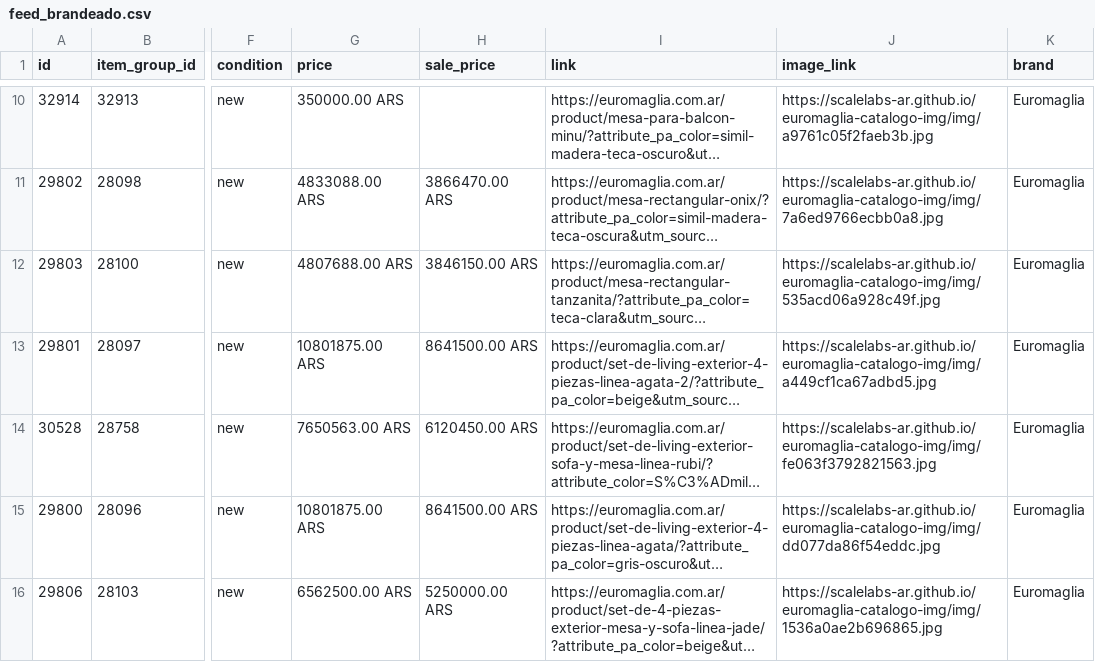
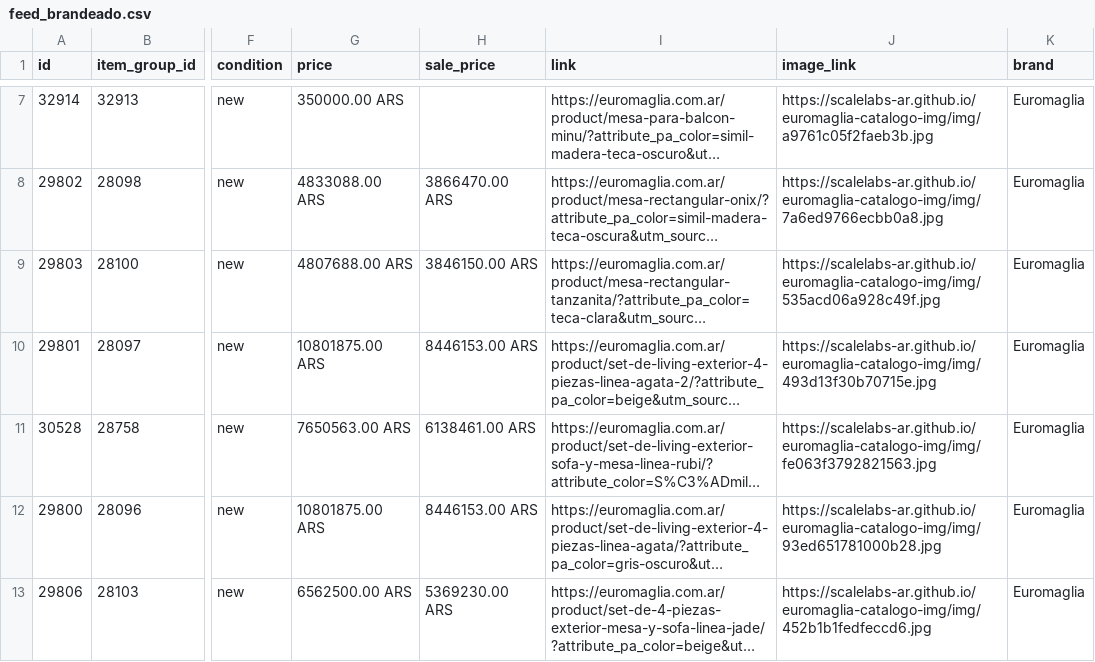
Before and after one commit to ScaleLabs-ar/euromaglia-catalogo-img, a CSV file: feed_brandeado.csv, drawn as a sheet; only a part is shown, gaps mark what is left out; long unchanged cells end in …; addresses are those after the commit; the diff covers the shown part only; the diff names each change by its address in the sheet, - before the commit and + after, or states it on an @@ line.

```diff
--- a/feed_brandeado.csv
+++ b/feed_brandeado.csv
-H10 (sale_price): 8641500.00 ARS
+H10 (sale_price): 8446153.00 ARS
-J10 (image_link): https://scalelabs-ar.github.io/euromaglia-catalogo-img/img/a449cf1ca67adbd5.jpg
+J10 (image_link): https://scalelabs-ar.github.io/euromaglia-catalogo-img/img/493d13f30b70715e.jpg
-H11 (sale_price): 6120450.00 ARS
+H11 (sale_price): 6138461.00 ARS
-H12 (sale_price): 8641500.00 ARS
+H12 (sale_price): 8446153.00 ARS
-J12 (image_link): https://scalelabs-ar.github.io/euromaglia-catalogo-img/img/dd077da86f54eddc.jpg
+J12 (image_link): https://scalelabs-ar.github.io/euromaglia-catalogo-img/img/93ed651781000b28.jpg
-H13 (sale_price): 5250000.00 ARS
+H13 (sale_price): 5369230.00 ARS
-J13 (image_link): https://scalelabs-ar.github.io/euromaglia-catalogo-img/img/1536a0ae2b696865.jpg
+J13 (image_link): https://scalelabs-ar.github.io/euromaglia-catalogo-img/img/452b1b1fedfeccd6.jpg
```
Also changed, not shown: 3 removed rows and 3 edited cells elsewhere in this file, 11 other files.
